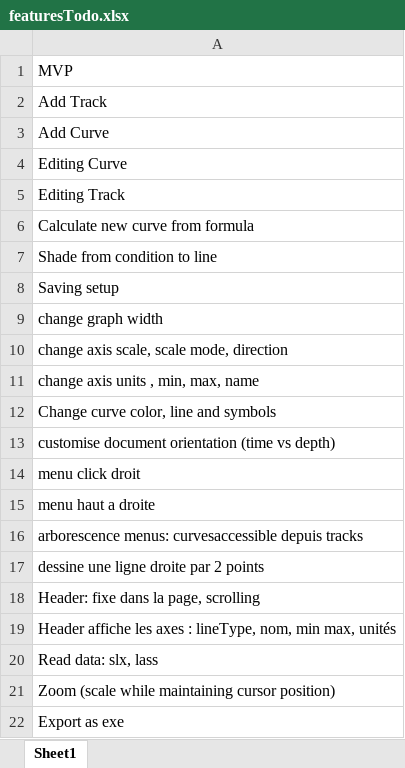
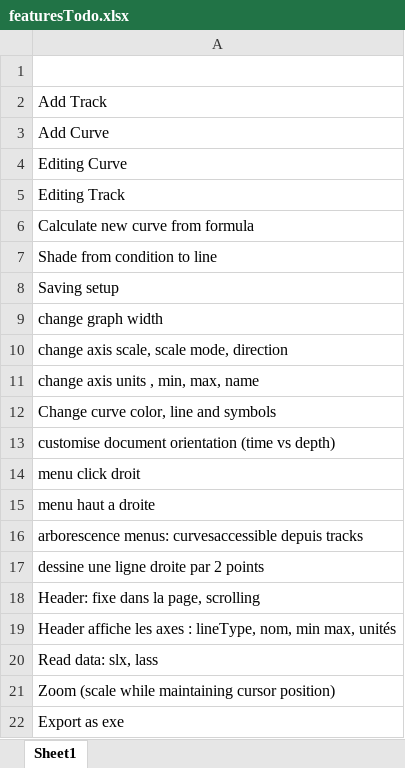
Before and after one commit to PageotM/PapaPlotProject, an Excel workbook: featuresTodo.xlsx, sheet Sheet1, drawn as a sheet; values as stored, in another font and other column widths than the file's, no borders; the diff names each change by its address in the sheet, - before the commit and + after, or states it on an @@ line.

```diff
--- a/featuresTodo.xlsx (sheet Sheet1)
+++ b/featuresTodo.xlsx (sheet Sheet1)
-A1: MVP
+A1: (empty)
```
Also changed, not shown: 11 other files.
